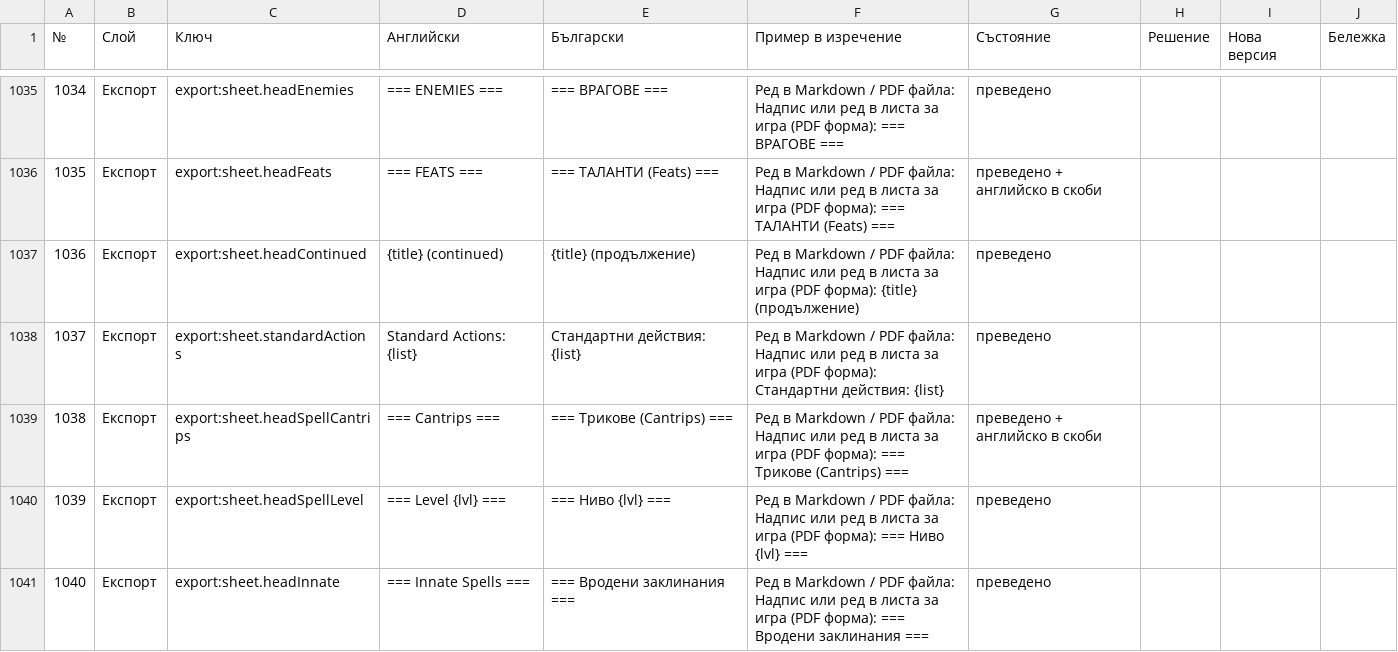
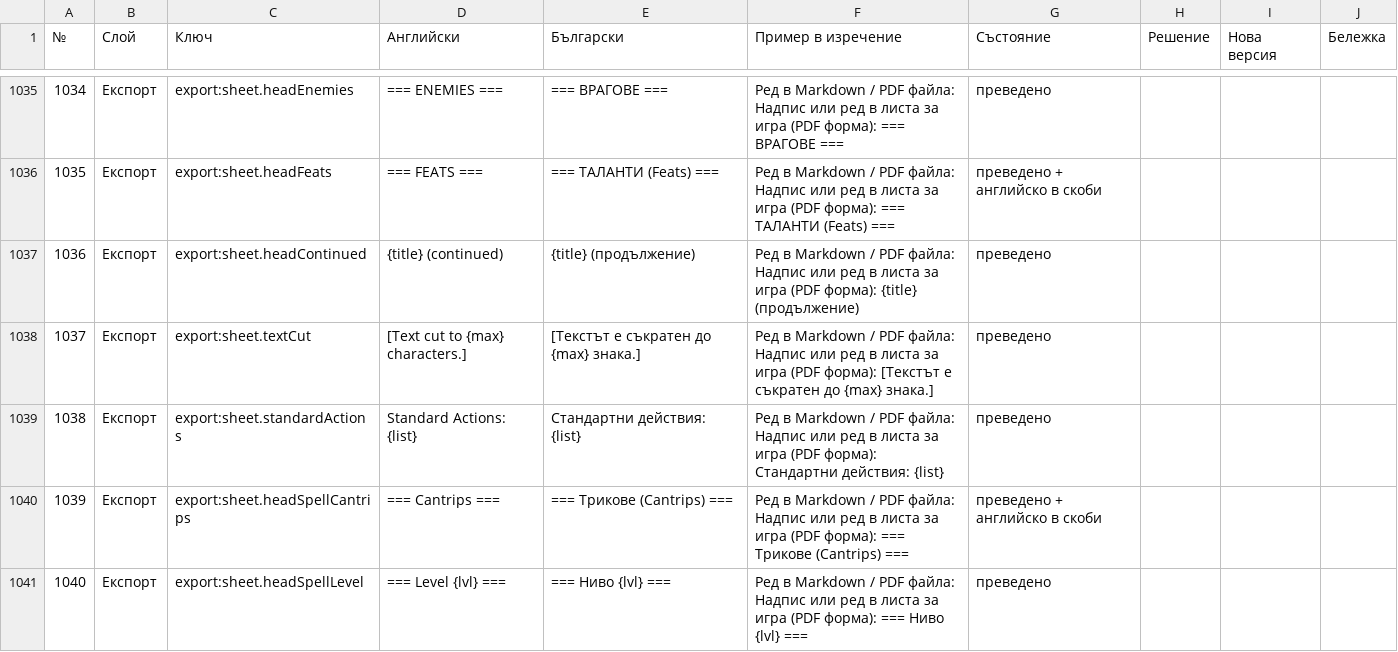
Before and after one commit to YoanPetroshan/dnd-character-creator, a CSV file: docs/I18N-SHEET.csv, drawn as a sheet; only a part is shown, gaps mark what is left out; the shorter side is filled out with more unchanged rows; addresses are those after the commit; the diff names each change by its address in the sheet, - before the commit and + after, or states it on an @@ line.

```diff
--- a/docs/I18N-SHEET.csv
+++ b/docs/I18N-SHEET.csv
+row 1038: 1037 | Експорт | export:sheet.textCut | [Text cut to {max} characters.] | [Текстът е съкратен до {max} знака.] | Ред в Markdown / PDF файла: Надпис или ред в листа за игра (PDF форма): [Текстът е съкратен до {max} знака.] | преведено
@@ column A (№) renumbered from row 1039 down @@
```
Also changed, not shown: 4 other files.
